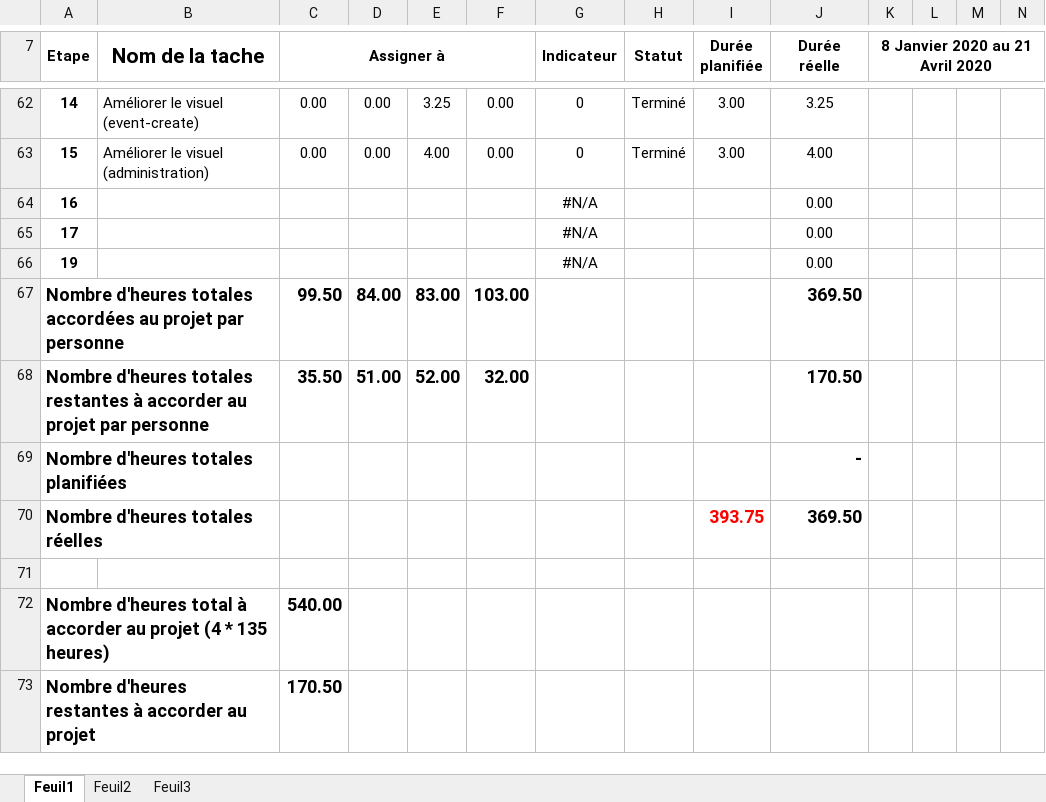
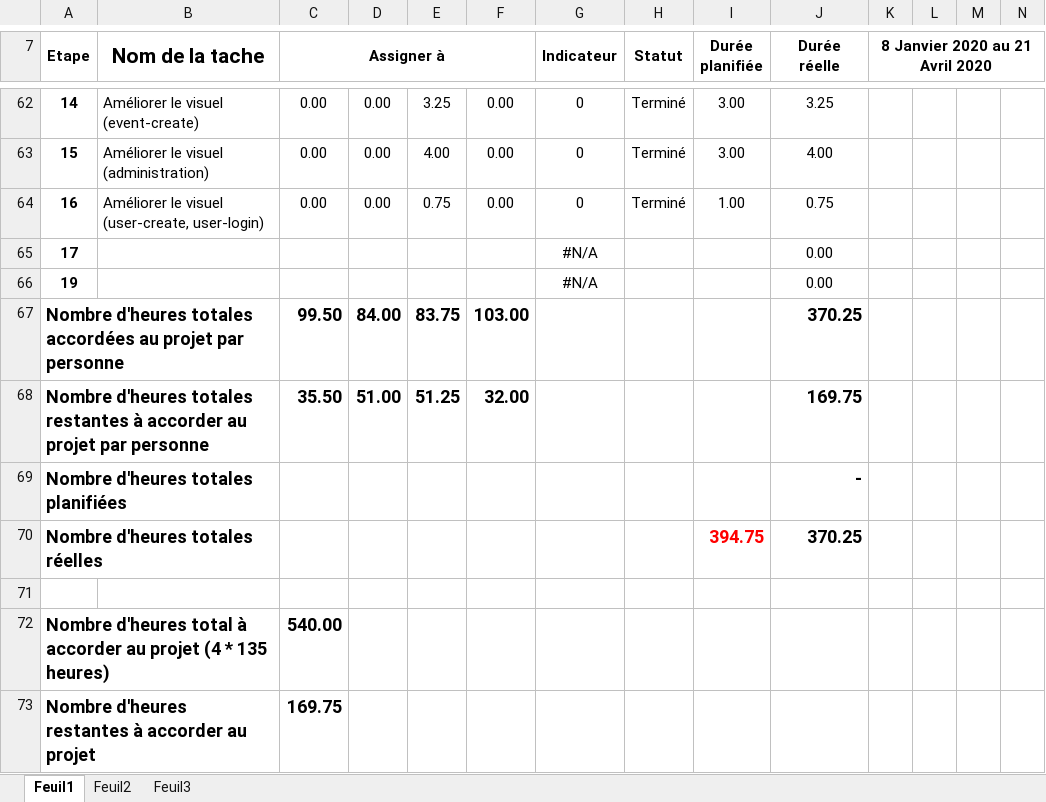
Before and after one commit to mrjrdg/marque-sans-nom, an Excel workbook: Semainiers/Semainiers_EquipeLaMarqueSansNom_Hebdomadaire.xlsx, sheet Feuil1, drawn as a sheet; only a part is shown, gaps mark what is left out; values as stored, in another font and other column widths than the file's, no borders; conditional formats not drawn; removed rows and columns are numbered as before the commit, all else as after; rows hold the shown columns only; the diff names each change by its address in the sheet, - before the commit and + after, or states it on an @@ line.

Commit message:
Fixed issue #41

```diff
--- a/Semainiers/Semainiers_EquipeLaMarqueSansNom_Hebdomadaire.xlsx (sheet Feuil1)
+++ b/Semainiers/Semainiers_EquipeLaMarqueSansNom_Hebdomadaire.xlsx (sheet Feuil1)
-row 64: 16 |  |  |  |  |  | #N/A |  |  | 0.00
+row 64: 16 | Améliorer le visuel (user-create, user-login) | 0.00 | 0.00 | 0.75 | 0.00 | 0 | Terminé | 1.00 | 0.75
-E67: 83.00
+E67: 83.75
-J67 (Durée réelle): 369.50
+J67 (Durée réelle): 370.25
-E68: 52.00
+E68: 51.25
-J68 (Durée réelle): 170.50
+J68 (Durée réelle): 169.75
-row 70: Nombre d'heures totales réelles |  |  |  |  |  |  |  | 393.75 | 369.50
+row 70: Nombre d'heures totales réelles |  |  |  |  |  |  |  | 394.75 | 370.25
-C73 (Assigner à): 170.50
+C73 (Assigner à): 169.75
```
